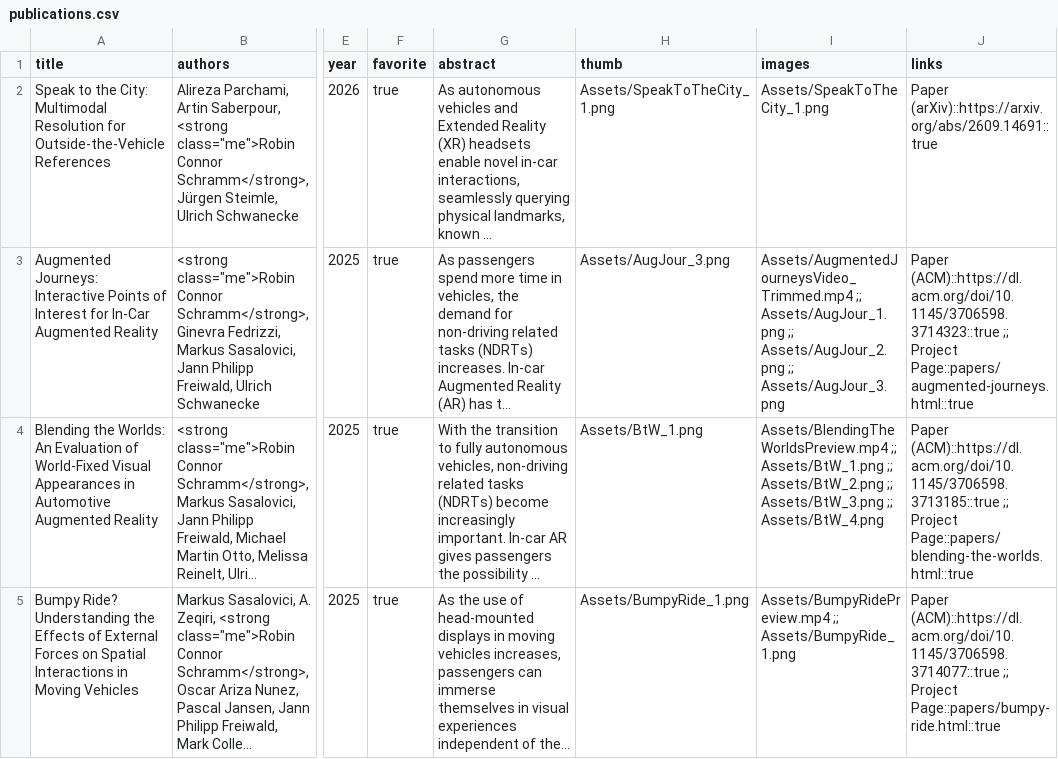
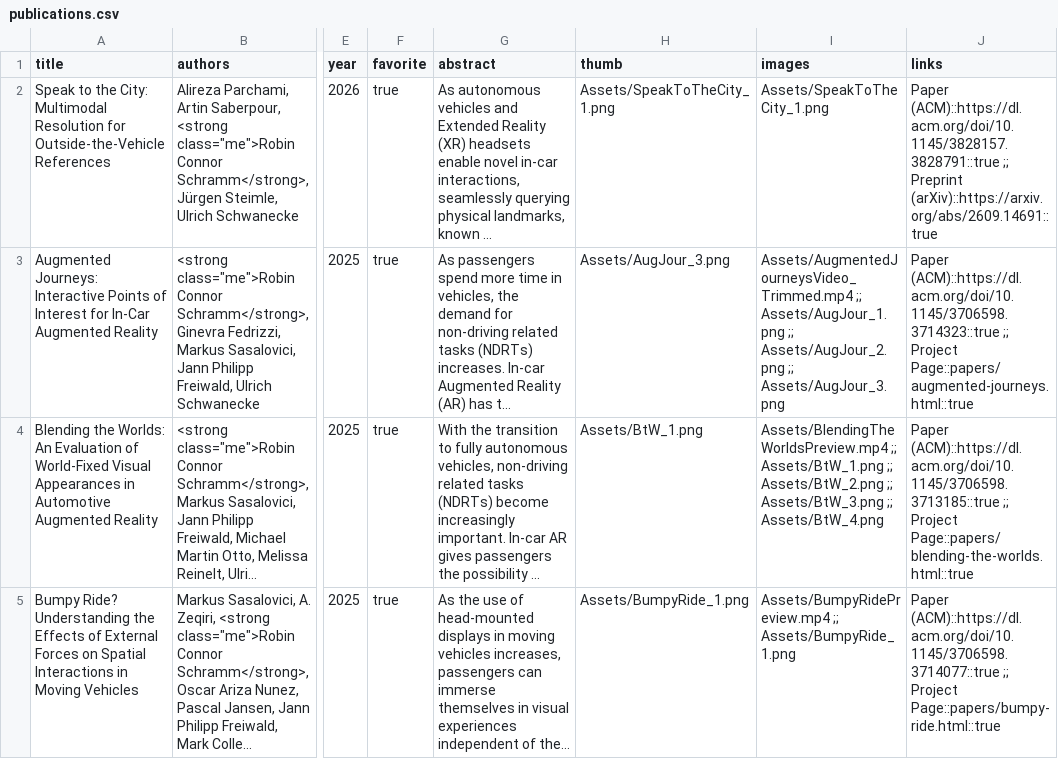
Before and after one commit to SchrammR/SchrammR.github.io, a CSV file: data/publications.csv, drawn as a sheet; only a part is shown, gaps mark what is left out; long unchanged cells end in …; the diff names each change by its address in the sheet, - before the commit and + after, or states it on an @@ line.

```diff
--- a/data/publications.csv
+++ b/data/publications.csv
-J2 (links): Paper (arXiv)::https://arxiv.org/abs/2609.14691::true
+J2 (links): Paper (ACM)::https://dl.acm.org/doi/10.1145/3828157.3828791::true ;; Preprint (arXiv)::https://arxiv.org/abs/2609.14691::true
```
Also changed, not shown: data/news.csv.
